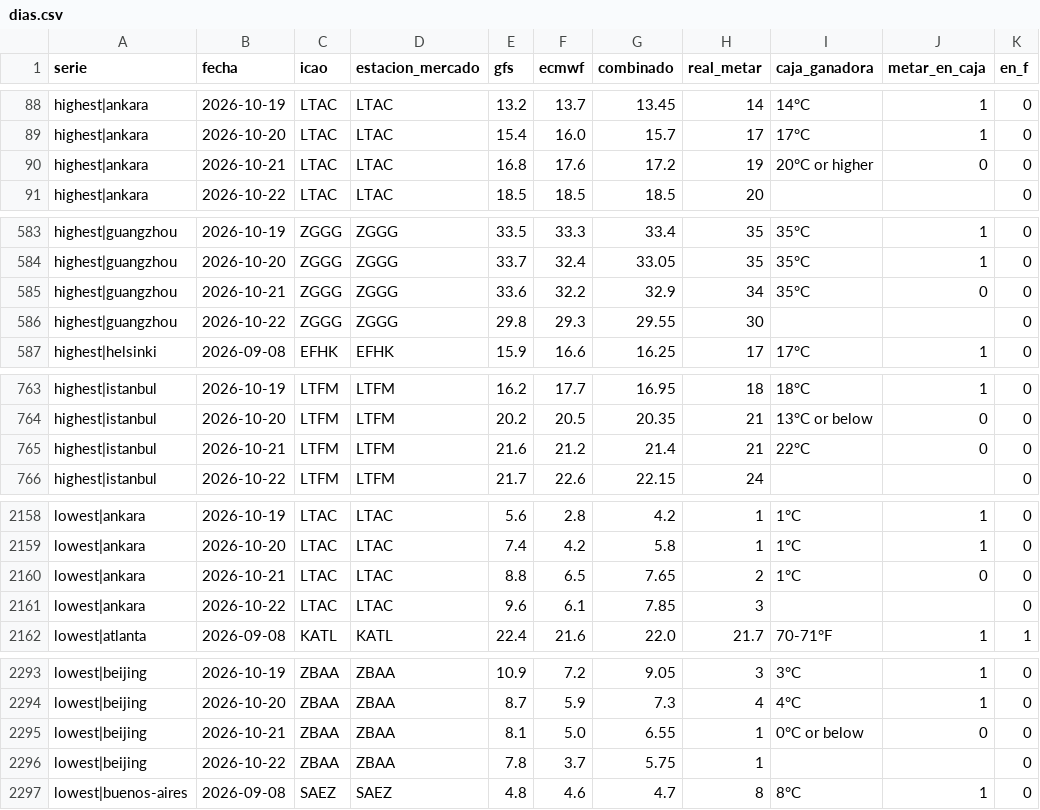
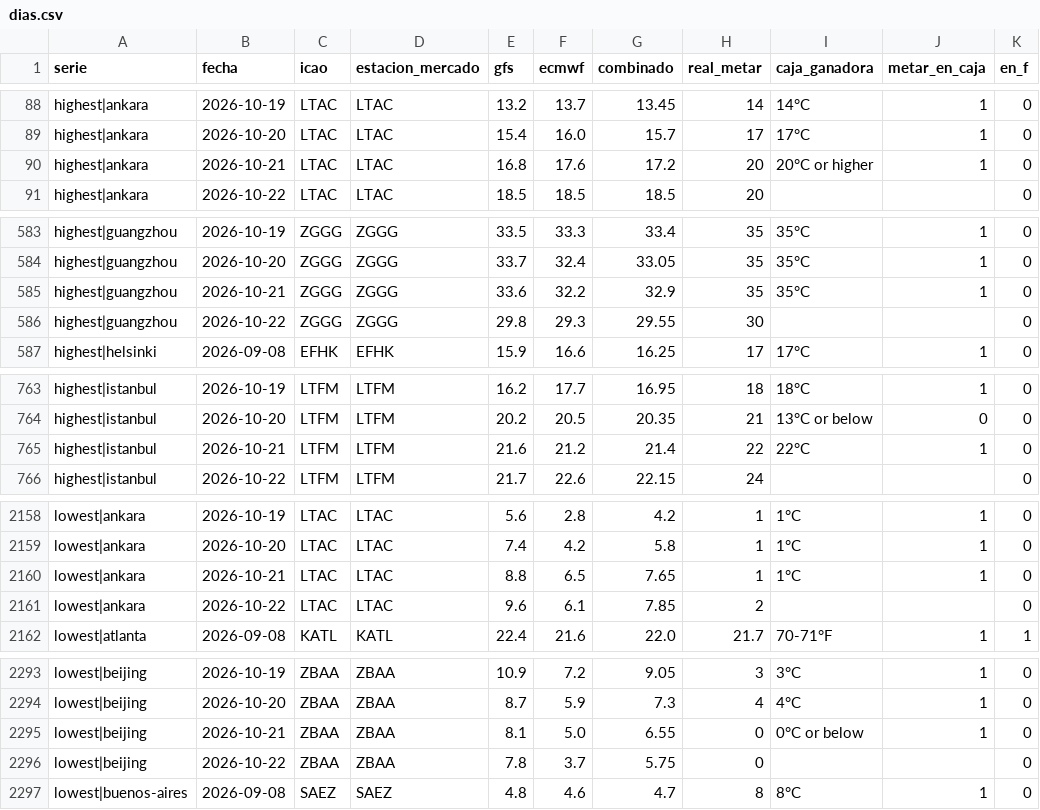
Before and after one commit to Agustinsff/polymarket-clima, a CSV file: calib/dias.csv, drawn as a sheet; only a part is shown, gaps mark what is left out; the diff covers the shown part only.

```diff
--- a/calib/dias.csv
+++ b/calib/dias.csv
@@ -89,3 +89,3 @@ highest|ankara;2026-10-19;LTAC;LTAC;13.2;13.7;13.45;14;14°C;1;0
 highest|ankara;2026-10-20;LTAC;LTAC;15.4;16.0;15.7;17;17°C;1;0
-highest|ankara;2026-10-21;LTAC;LTAC;16.8;17.6;17.2;19;20°C or higher;0;0
+highest|ankara;2026-10-21;LTAC;LTAC;16.8;17.6;17.2;20;20°C or higher;1;0
 highest|ankara;2026-10-22;LTAC;LTAC;18.5;18.5;18.5;20;;;0
@@ -584,3 +584,3 @@ highest|guangzhou;2026-10-19;ZGGG;ZGGG;33.5;33.3;33.4;35;35°C;1;0
 highest|guangzhou;2026-10-20;ZGGG;ZGGG;33.7;32.4;33.05;35;35°C;1;0
-highest|guangzhou;2026-10-21;ZGGG;ZGGG;33.6;32.2;32.9;34;35°C;0;0
+highest|guangzhou;2026-10-21;ZGGG;ZGGG;33.6;32.2;32.9;35;35°C;1;0
 highest|guangzhou;2026-10-22;ZGGG;ZGGG;29.8;29.3;29.55;30;;;0
@@ -764,3 +764,3 @@ highest|istanbul;2026-10-19;LTFM;LTFM;16.2;17.7;16.95;18;18°C;1;0
 highest|istanbul;2026-10-20;LTFM;LTFM;20.2;20.5;20.35;21;13°C or below;0;0
-highest|istanbul;2026-10-21;LTFM;LTFM;21.6;21.2;21.4;21;22°C;0;0
+highest|istanbul;2026-10-21;LTFM;LTFM;21.6;21.2;21.4;22;22°C;1;0
 highest|istanbul;2026-10-22;LTFM;LTFM;21.7;22.6;22.15;24;;;0
@@ -2159,4 +2159,4 @@ lowest|ankara;2026-10-19;LTAC;LTAC;5.6;2.8;4.2;1;1°C;1;0
 lowest|ankara;2026-10-20;LTAC;LTAC;7.4;4.2;5.8;1;1°C;1;0
-lowest|ankara;2026-10-21;LTAC;LTAC;8.8;6.5;7.65;2;1°C;0;0
-lowest|ankara;2026-10-22;LTAC;LTAC;9.6;6.1;7.85;3;;;0
+lowest|ankara;2026-10-21;LTAC;LTAC;8.8;6.5;7.65;1;1°C;1;0
+lowest|ankara;2026-10-22;LTAC;LTAC;9.6;6.1;7.85;2;;;0
 lowest|atlanta;2026-09-08;KATL;KATL;22.4;21.6;22.0;21.7;70-71°F;1;1
@@ -2294,4 +2294,4 @@ lowest|beijing;2026-10-19;ZBAA;ZBAA;10.9;7.2;9.05;3;3°C;1;0
 lowest|beijing;2026-10-20;ZBAA;ZBAA;8.7;5.9;7.3;4;4°C;1;0
-lowest|beijing;2026-10-21;ZBAA;ZBAA;8.1;5.0;6.55;1;0°C or below;0;0
-lowest|beijing;2026-10-22;ZBAA;ZBAA;7.8;3.7;5.75;1;;;0
+lowest|beijing;2026-10-21;ZBAA;ZBAA;8.1;5.0;6.55;0;0°C or below;1;0
+lowest|beijing;2026-10-22;ZBAA;ZBAA;7.8;3.7;5.75;0;;;0
 lowest|buenos-aires;2026-09-08;SAEZ;SAEZ;4.8;4.6;4.7;8;8°C;1;0
```
Also changed, not shown: 5 edited cells elsewhere in this file, 2 other files.
